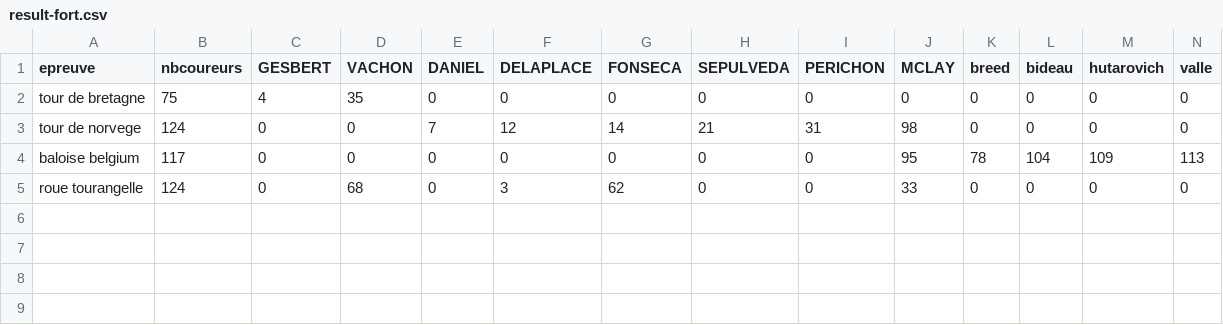
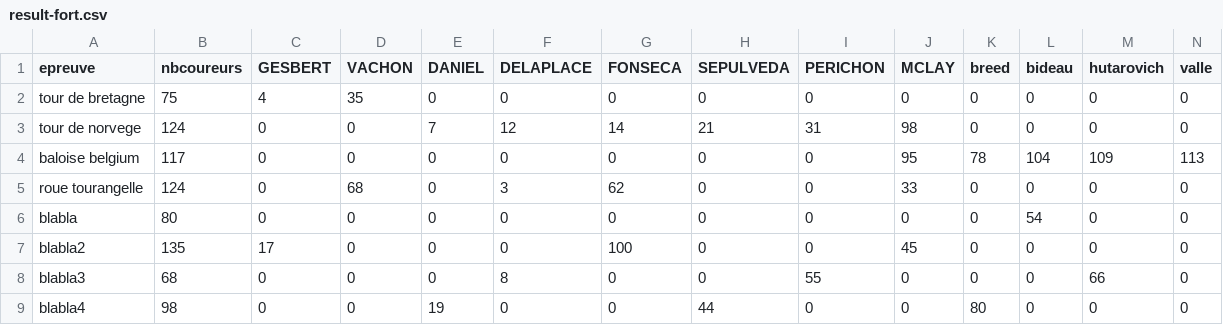
Before and after one commit to vertigo-desk/fortuneo, a CSV file: result-fort.csv, drawn as a sheet; only a part is shown; rows hold the shown columns only; the diff names each change by its address in the sheet, - before the commit and + after, or states it on an @@ line.

Commit message:
change data

```diff
--- a/result-fort.csv
+++ b/result-fort.csv
+row 6: blabla | 80 | 0 | 0 | 0 | 0 | 0 | 0 | 0 | 0 | 0 | 54 | 0 | 0
+row 7: blabla2 | 135 | 17 | 0 | 0 | 0 | 100 | 0 | 0 | 45 | 0 | 0 | 0 | 0
+row 8: blabla3 | 68 | 0 | 0 | 0 | 8 | 0 | 0 | 55 | 0 | 0 | 0 | 66 | 0
+row 9: blabla4 | 98 | 0 | 0 | 19 | 0 | 0 | 44 | 0 | 0 | 80 | 0 | 0 | 0
```
Also changed, not shown: 1 other file.
